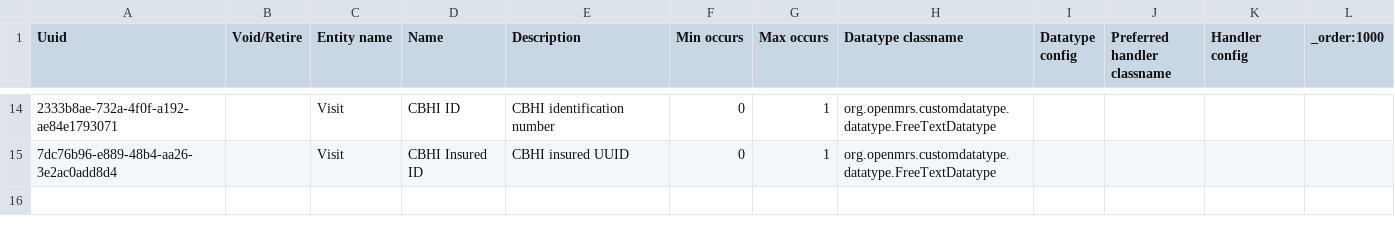
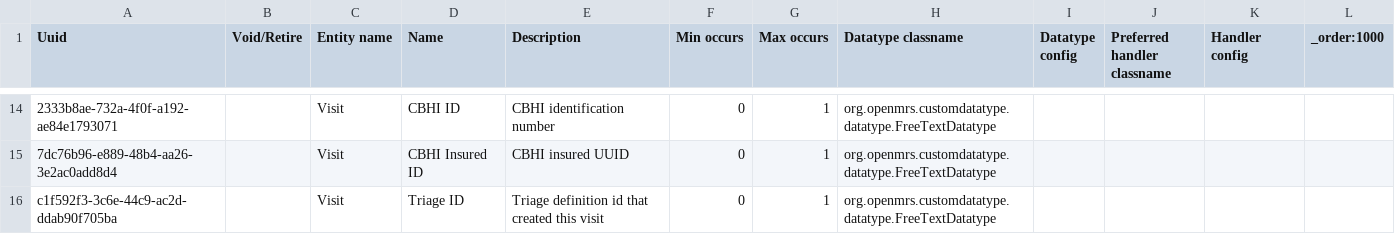
Before and after one commit to palladium-group/ethiopiaemr-openmrs-content, a CSV file: configuration/backend_configuration/attributetypes/attribute_types-visit.csv, drawn as a sheet; only a part is shown, gaps mark what is left out; the diff names each change by its address in the sheet, - before the commit and + after, or states it on an @@ line.

Commit message:
Separate triage patient list

```diff
--- a/configuration/backend_configuration/attributetypes/attribute_types-visit.csv
+++ b/configuration/backend_configuration/attributetypes/attribute_types-visit.csv
+row 16: c1f592f3-3c6e-44c9-ac2d-ddab90f705ba |  | Visit | Triage ID | Triage definition id that created this visit | 0 | 1 | org.openmrs.customdatatype.datatype.FreeTextDatatype
```
Also changed, not shown: 1 other file.
